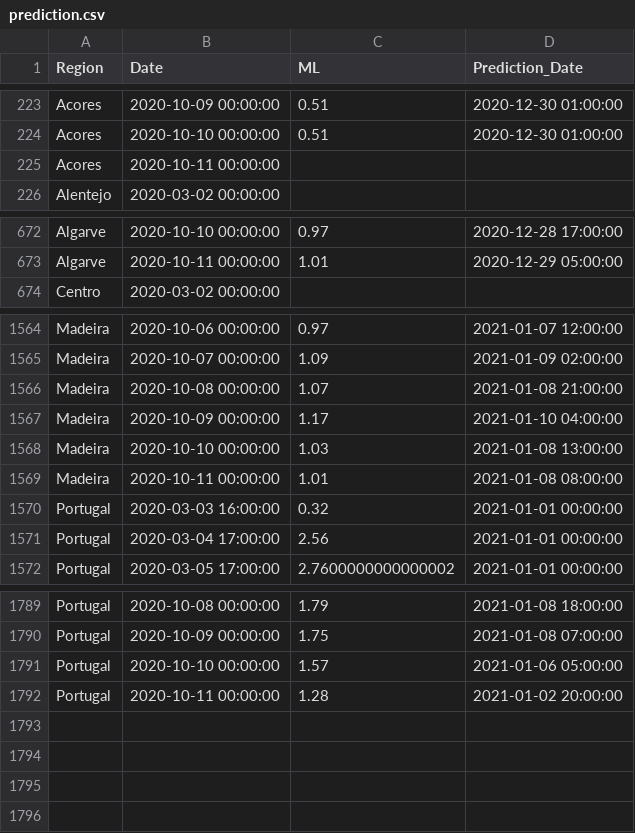
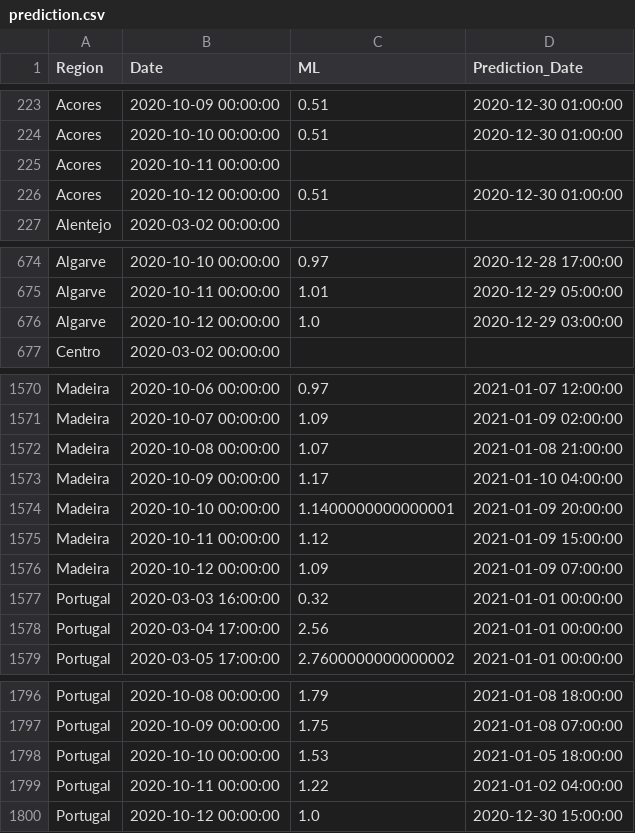
Before and after one commit to builduplabs/covid-countdown, a CSV file: src/data/prediction.csv, drawn as a sheet; only a part is shown, gaps mark what is left out; the diff covers the shown part only.

```diff
--- a/src/data/prediction.csv
+++ b/src/data/prediction.csv
@@ -225,2 +225,3 @@ Acores,2020-10-10 00:00:00,0.51,2020-12-30 01:00:00
 Acores,2020-10-11 00:00:00,,
+Acores,2020-10-12 00:00:00,0.51,2020-12-30 01:00:00
 Alentejo,2020-03-02 00:00:00,,
@@ -673,2 +675,3 @@ Algarve,2020-10-10 00:00:00,0.97,2020-12-28 17:00:00
 Algarve,2020-10-11 00:00:00,1.01,2020-12-29 05:00:00
+Algarve,2020-10-12 00:00:00,1.0,2020-12-29 03:00:00
 Centro,2020-03-02 00:00:00,,
@@ -1567,4 +1573,5 @@ Madeira,2020-10-08 00:00:00,1.07,2021-01-08 21:00:00
 Madeira,2020-10-09 00:00:00,1.17,2021-01-10 04:00:00
-Madeira,2020-10-10 00:00:00,1.03,2021-01-08 13:00:00
-Madeira,2020-10-11 00:00:00,1.01,2021-01-08 08:00:00
+Madeira,2020-10-10 00:00:00,1.1400000000000001,2021-01-09 20:00:00
+Madeira,2020-10-11 00:00:00,1.12,2021-01-09 15:00:00
+Madeira,2020-10-12 00:00:00,1.09,2021-01-09 07:00:00
 Portugal,2020-03-03 16:00:00,0.32,2021-01-01 00:00:00
@@ -1790,3 +1797,4 @@ Portugal,2020-10-08 00:00:00,1.79,2021-01-08 18:00:00
 Portugal,2020-10-09 00:00:00,1.75,2021-01-08 07:00:00
-Portugal,2020-10-10 00:00:00,1.57,2021-01-06 05:00:00
-Portugal,2020-10-11 00:00:00,1.28,2021-01-02 20:00:00
+Portugal,2020-10-10 00:00:00,1.53,2021-01-05 18:00:00
+Portugal,2020-10-11 00:00:00,1.22,2021-01-02 04:00:00
+Portugal,2020-10-12 00:00:00,1.0,2020-12-30 15:00:00
```
Also changed, not shown: 4 added rows and 24 edited cells elsewhere in this file, src/data/cases.csv.
